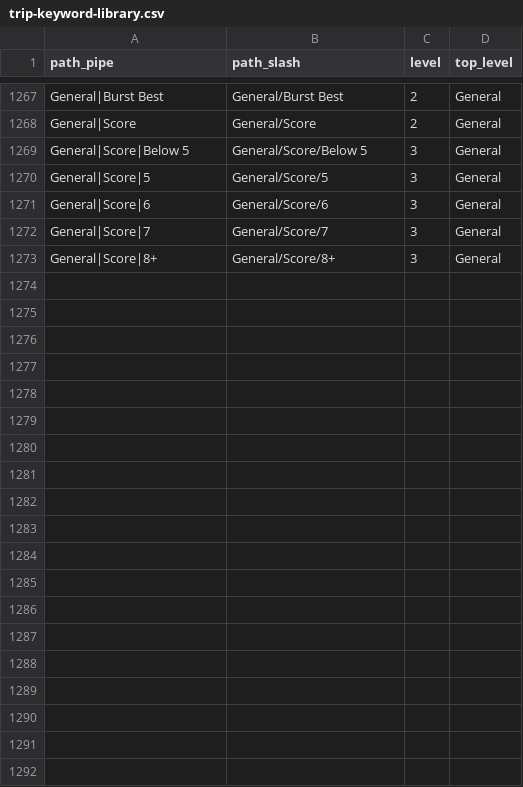
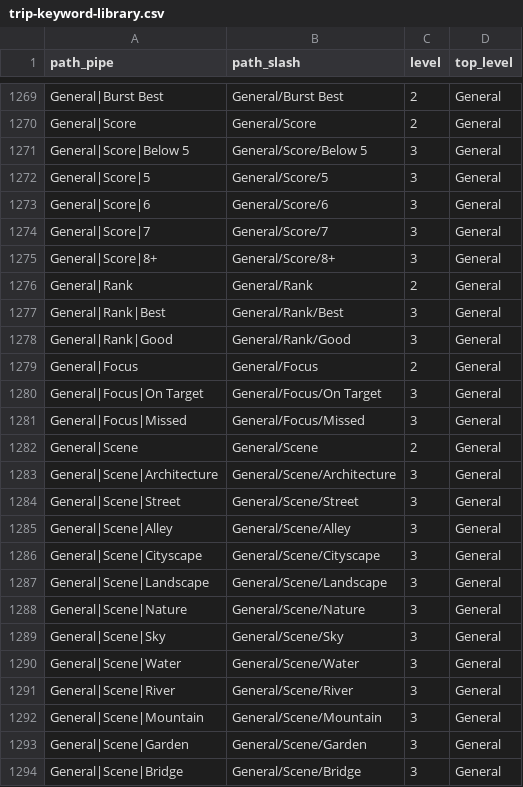
Before and after one commit to jaswalker24/capture-one-shoot-sorter, a CSV file: keywords/trip-keyword-library.csv, drawn as a sheet; only a part is shown, gaps mark what is left out; the diff covers the shown part only.

Commit message:
Add a General/Scene keyword pass (architecture, street, concert, motorsport, …)
Multi-label SigLIP tagging with per-label thresholds, a cap of six labels per
frame, and conservative conflict rules. Selectable in the panel, on by default
in Quick/Standard/Full bundles. Proposals only — nothing is written to Capture
One until you apply. Keywords live under General/Scene/*; import the delta or
rebuilt library to add the names. No caption model; MP4s ignored.

```diff
--- a/keywords/trip-keyword-library.csv
+++ b/keywords/trip-keyword-library.csv
@@ -1273 +1275,20 @@ General|Score|7,General/Score/7,3,General
 General|Score|8+,General/Score/8+,3,General
+General|Rank,General/Rank,2,General
+General|Rank|Best,General/Rank/Best,3,General
+General|Rank|Good,General/Rank/Good,3,General
+General|Focus,General/Focus,2,General
+General|Focus|On Target,General/Focus/On Target,3,General
+General|Focus|Missed,General/Focus/Missed,3,General
+General|Scene,General/Scene,2,General
+General|Scene|Architecture,General/Scene/Architecture,3,General
+General|Scene|Street,General/Scene/Street,3,General
+General|Scene|Alley,General/Scene/Alley,3,General
+General|Scene|Cityscape,General/Scene/Cityscape,3,General
+General|Scene|Landscape,General/Scene/Landscape,3,General
+General|Scene|Nature,General/Scene/Nature,3,General
+General|Scene|Sky,General/Scene/Sky,3,General
+General|Scene|Water,General/Scene/Water,3,General
+General|Scene|River,General/Scene/River,3,General
+General|Scene|Mountain,General/Scene/Mountain,3,General
+General|Scene|Garden,General/Scene/Garden,3,General
+General|Scene|Bridge,General/Scene/Bridge,3,General
```
Also changed, not shown: 28 added rows elsewhere in this file, 15 other files.
